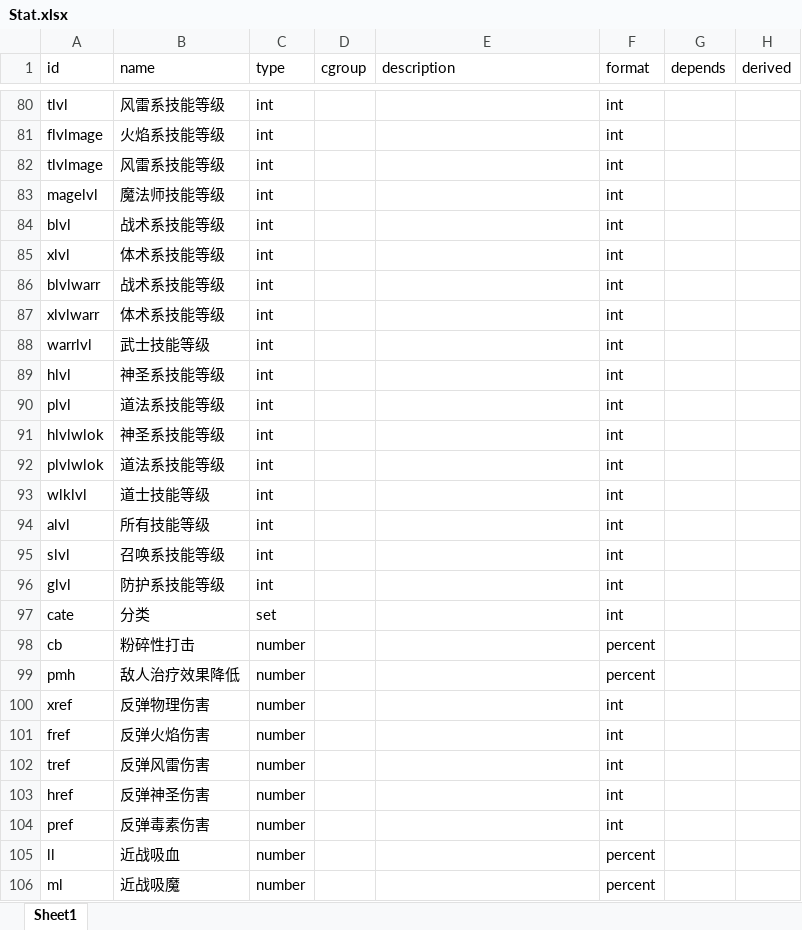
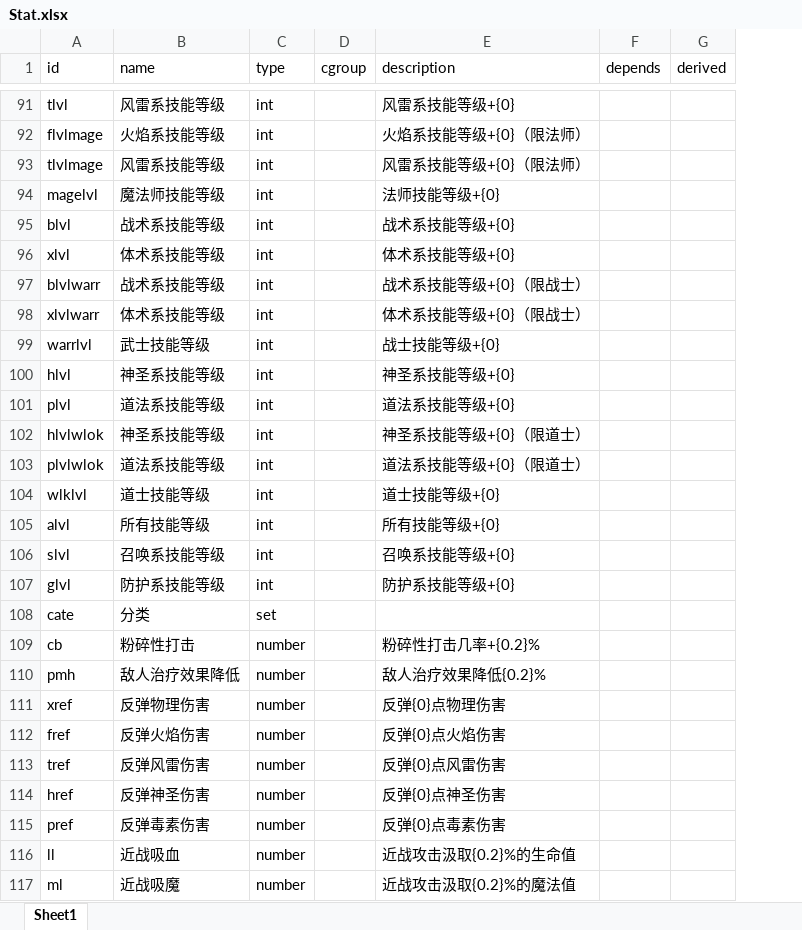
Before and after one commit to yatyricky/gvbasic-mir-remaster, an Excel workbook: configs/Stat.xlsx, sheet Sheet1, drawn as a sheet; only a part is shown, gaps mark what is left out; values as stored, in another font and other column widths than the file's, no borders; conditional formats not drawn; removed rows and columns are numbered as before the commit, all else as after; the diff covers the shown part only; the diff names each change by its address in the sheet, - before the commit and + after, or states it on an @@ line.

```diff
--- a/configs/Stat.xlsx (sheet Sheet1)
+++ b/configs/Stat.xlsx (sheet Sheet1)
-column F (format), rows 80-106: int | int | int | int | int | int | int | int | int | int | int | int | int | int | int | int | int | int | percent | percent | int | int | int | int | int | percent | percent
-E91 (description): (empty)
+E91 (description): 风雷系技能等级+{0}
-E92 (description): (empty)
+E92 (description): 火焰系技能等级+{0}（限法师）
-E93 (description): (empty)
+E93 (description): 风雷系技能等级+{0}（限法师）
-E94 (description): (empty)
+E94 (description): 法师技能等级+{0}
-E95 (description): (empty)
+E95 (description): 战术系技能等级+{0}
-E96 (description): (empty)
+E96 (description): 体术系技能等级+{0}
-E97 (description): (empty)
+E97 (description): 战术系技能等级+{0}（限战士）
-E98 (description): (empty)
+E98 (description): 体术系技能等级+{0}（限战士）
-E99 (description): (empty)
+E99 (description): 战士技能等级+{0}
-E100 (description): (empty)
+E100 (description): 神圣系技能等级+{0}
-E101 (description): (empty)
+E101 (description): 道法系技能等级+{0}
-E102 (description): (empty)
+E102 (description): 神圣系技能等级+{0}（限道士）
-E103 (description): (empty)
+E103 (description): 道法系技能等级+{0}（限道士）
-E104 (description): (empty)
+E104 (description): 道士技能等级+{0}
-E105 (description): (empty)
+E105 (description): 所有技能等级+{0}
-E106 (description): (empty)
+E106 (description): 召唤系技能等级+{0}
-E107 (description): (empty)
+E107 (description): 防护系技能等级+{0}
-E109 (description): (empty)
+E109 (description): 粉碎性打击几率+{0.2}%
-E110 (description): (empty)
+E110 (description): 敌人治疗效果降低{0.2}%
-E111 (description): (empty)
+E111 (description): 反弹{0}点物理伤害
-E112 (description): (empty)
+E112 (description): 反弹{0}点火焰伤害
-E113 (description): (empty)
+E113 (description): 反弹{0}点风雷伤害
-E114 (description): (empty)
+E114 (description): 反弹{0}点神圣伤害
-E115 (description): (empty)
+E115 (description): 反弹{0}点毒素伤害
-E116 (description): (empty)
+E116 (description): 近战攻击汲取{0.2}%的生命值
-E117 (description): (empty)
+E117 (description): 近战攻击汲取{0.2}%的魔法值
```
Also changed, not shown: 12 added rows and 146 edited cells elsewhere in this sheet, configs/Affix.xlsx, configs/Item.xlsx, 9 other files.
